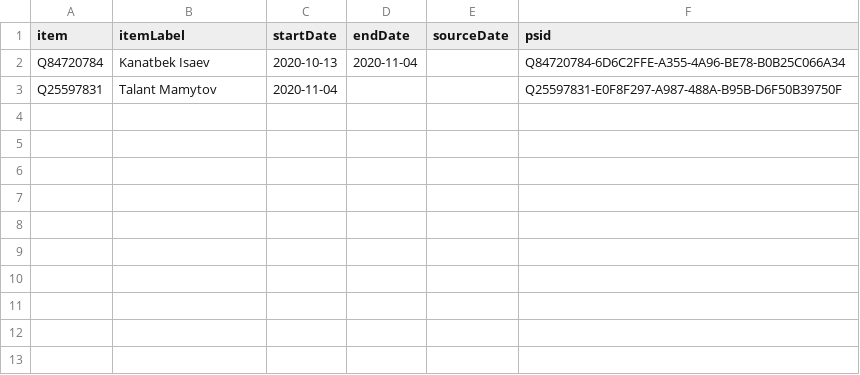
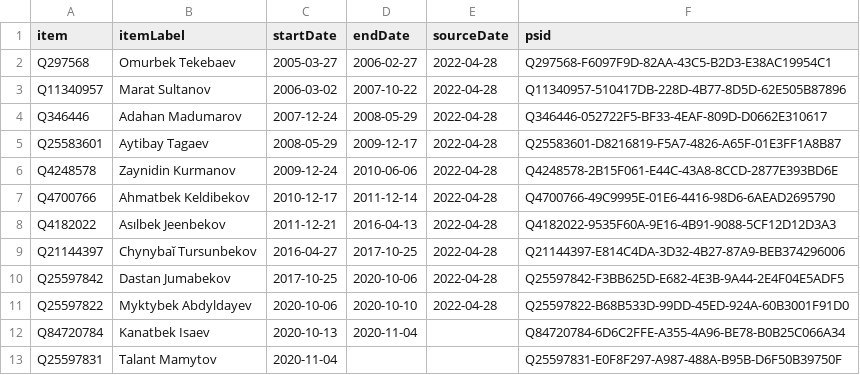
Before and after one commit to every-politician-scrapers/kyrgyzstan-ministers, a CSV file: sources/speaker/wikidata.csv, drawn as a sheet.

Commit message:
Compare external sources to Wikidata

```diff
--- a/sources/speaker/wikidata.csv
+++ b/sources/speaker/wikidata.csv
@@ -1,2 +1,12 @@
 item,itemLabel,startDate,endDate,sourceDate,psid
+Q297568,Omurbek Tekebaev,2005-03-27,2006-02-27,2022-04-28,Q297568-F6097F9D-82AA-43C5-B2D3-E38AC19954C1
+Q11340957,Marat Sultanov,2006-03-02,2007-10-22,2022-04-28,Q11340957-510417DB-228D-4B77-8D5D-62E505B87896
+Q346446,Adahan Madumarov,2007-12-24,2008-05-29,2022-04-28,Q346446-052722F5-BF33-4EAF-809D-D0662E310617
+Q25583601,Aytibay Tagaev,2008-05-29,2009-12-17,2022-04-28,Q25583601-D8216819-F5A7-4826-A65F-01E3FF1A8B87
+Q4248578,Zaynidin Kurmanov,2009-12-24,2010-06-06,2022-04-28,Q4248578-2B15F061-E44C-43A8-8CCD-2877E393BD6E
+Q4700766,Ahmatbek Keldibekov,2010-12-17,2011-12-14,2022-04-28,Q4700766-49C9995E-01E6-4416-98D6-6AEAD2695790
+Q4182022,Asılbek Jeenbekov,2011-12-21,2016-04-13,2022-04-28,Q4182022-9535F60A-9E16-4B91-9088-5CF12D12D3A3
+Q21144397,Chynybaĭ Tursunbekov,2016-04-27,2017-10-25,2022-04-28,Q21144397-E814C4DA-3D32-4B27-87A9-BEB374296006
+Q25597842,Dastan Jumabekov,2017-10-25,2020-10-06,2022-04-28,Q25597842-F3BB625D-E682-4E3B-9A44-2E4F04E5ADF5
+Q25597822,Myktybek Abdyldayev,2020-10-06,2020-10-10,2022-04-28,Q25597822-B68B533D-99DD-45ED-924A-60B3001F91D0
 Q84720784,Kanatbek Isaev,2020-10-13,2020-11-04,,Q84720784-6D6C2FFE-A355-4A96-BE78-B0B25C066A34
```
Also changed, not shown: sources/official/wikidata.csv, 1 other file.
